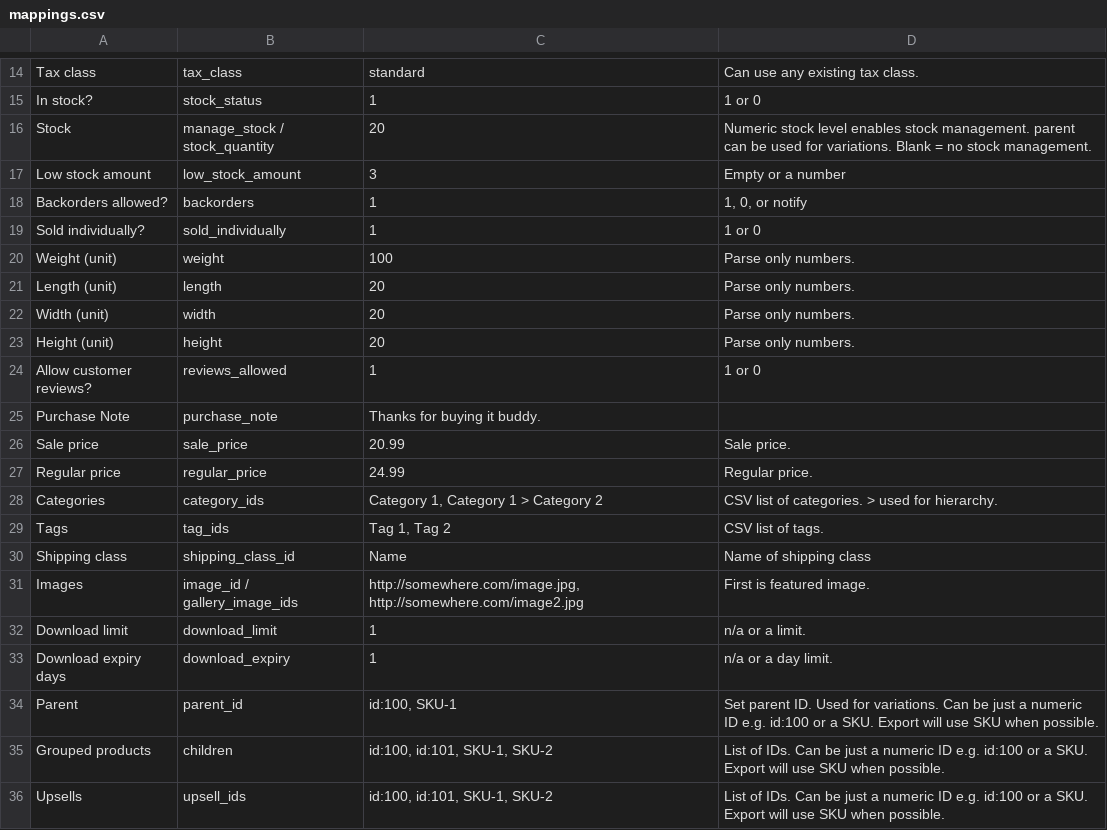
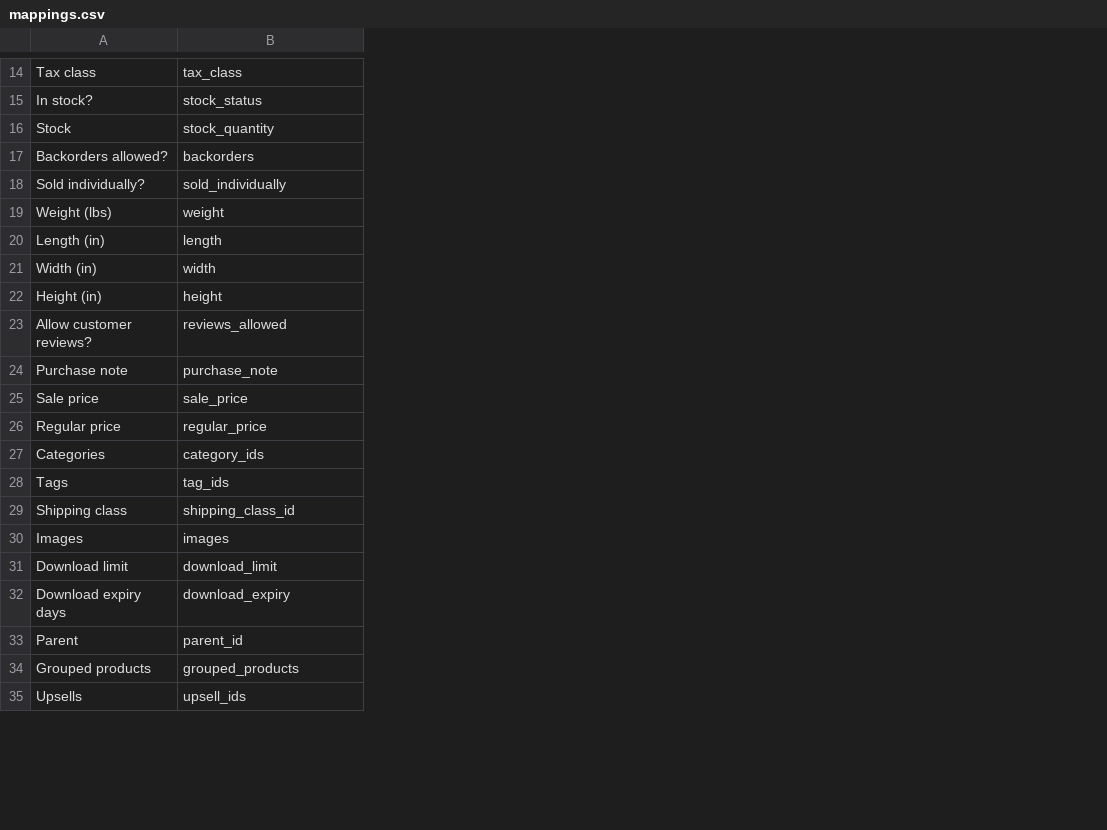
Before and after one commit to AndrewJDawes/woo-sample-data-set, a CSV file: mappings.csv, drawn as a sheet; only a part is shown, gaps mark what is left out; removed rows and columns are numbered as before the commit, all else as after; the diff covers the shown part only; the diff names each change by its address in the sheet, - before the commit and + after, or states it on an @@ line.

```diff
--- a/mappings.csv
+++ b/mappings.csv
-column C, rows 14-16: standard | 1 | 20; rows 18-36: 1 | 1 | 100 | 20 | 20 | 20 | 1 | Thanks for buying it buddy. | 20.99 | 24.99 | Category 1, Category 1 > Category 2 | Tag 1, Tag 2 | Name | http://somewhere.com/image.jpg, http://somewhere.com/image2.jpg | 1 | 1 | id:100, SKU-1 | id:100, id:101, SKU-1, SKU-2 | id:100, id:101, SKU-1, SKU-2
-column D, rows 14-16: Can use any existing tax class. | 1 or 0 | Numeric stock level enables stock management. parent can be used for variations. Blank = no stock management.; rows 18-36: 1, 0, or notify | 1 or 0 | Parse only numbers. | Parse only numbers. | Parse only numbers. | Parse only numbers. | 1 or 0 |  | Sale price. | Regular price. | CSV list of categories. > used for hierarchy. | CSV list of tags. | Name of shipping class | First is featured image. | n/a or a limit. | n/a or a day limit. | Set parent ID. Used for variations. Can be just a numeric ID e.g. id:100 or a SKU. Export will use SKU when possible. | List of IDs. Can be just a numeric ID e.g. id:100 or a SKU. Export will use SKU when possible. | List of IDs. Can be just a numeric ID e.g. id:100 or a SKU. Export will use SKU when possible.
-B16: manage_stock / stock_quantity
+B16: stock_quantity
-row 17: Low stock amount | low_stock_amount | 3 | Empty or a number
-A19: Weight (unit)
+A19: Weight (lbs)
-A20: Length (unit)
+A20: Length (in)
-A21: Width (unit)
+A21: Width (in)
-A22: Height (unit)
+A22: Height (in)
-A24: Purchase Note
+A24: Purchase note
-B30: image_id / gallery_image_ids
+B30: images
-B34: children
+B34: grouped_products
```
Also changed, not shown: 13 added rows, 5 removed rows and 4 edited cells elsewhere in this file.
